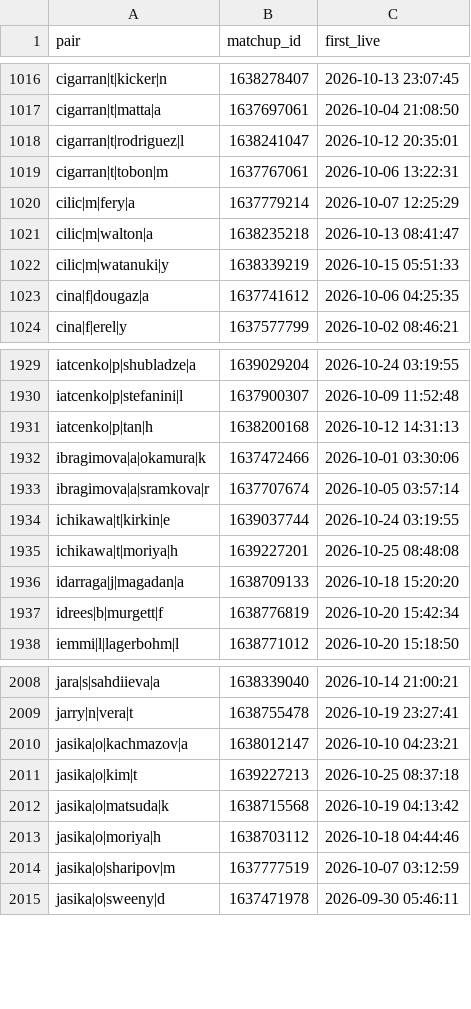
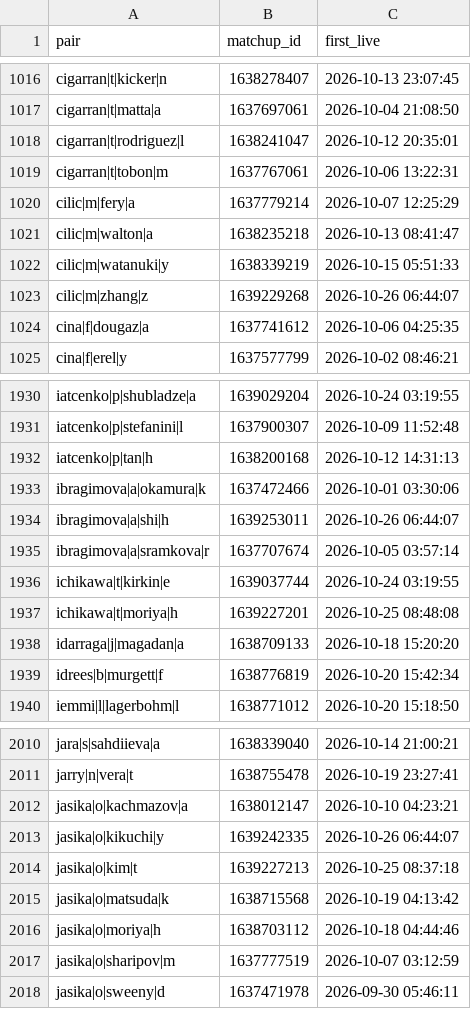
Before and after one commit to Teemotaij/pinnacle-board, a CSV file: board/pin_live.csv, drawn as a sheet; only a part is shown, gaps mark what is left out; the diff names each change by its address in the sheet, - before the commit and + after, or states it on an @@ line.

```diff
--- a/board/pin_live.csv
+++ b/board/pin_live.csv
+row 1023: cilic|m|zhang|z | 1639229268 | 2026-10-26 06:44:07
+row 1934: ibragimova|a|shi|h | 1639253011 | 2026-10-26 06:44:07
+row 2013: jasika|o|kikuchi|y | 1639242335 | 2026-10-26 06:44:07
```
Also changed, not shown: board/pin_close.csv, board/ticks/2026-10-26.csv, 1 other file.
